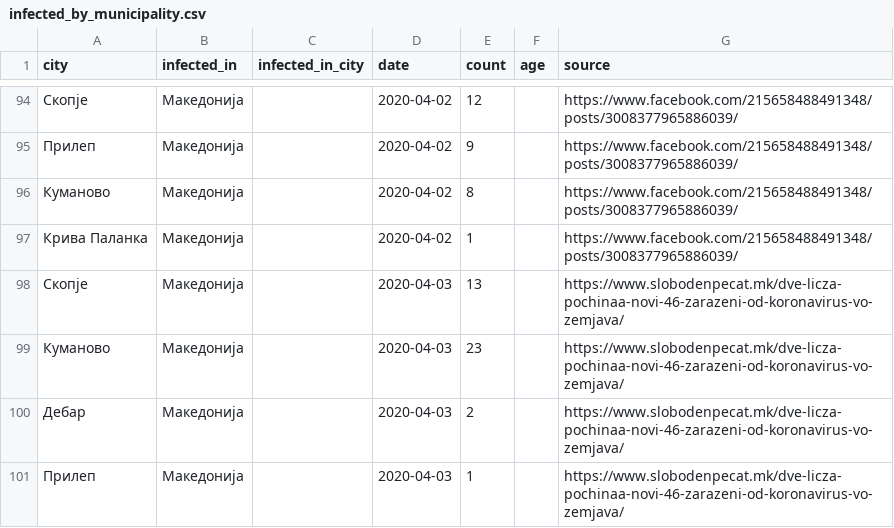
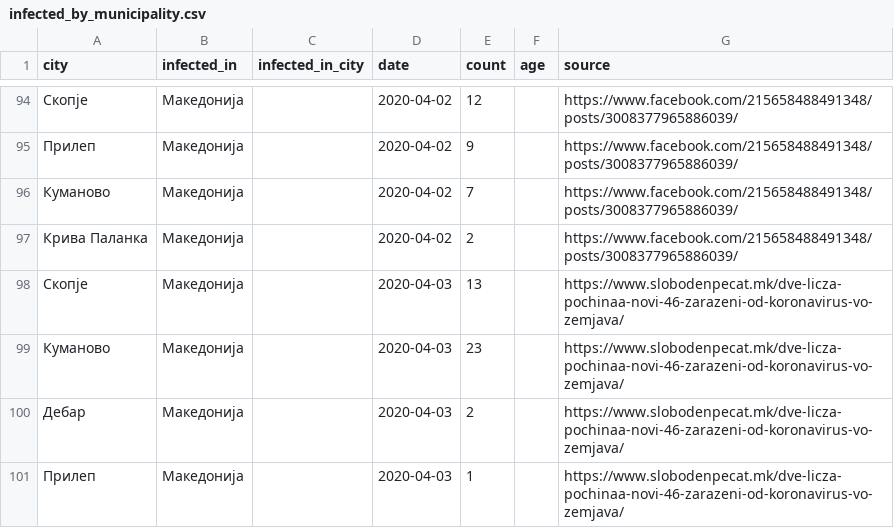
Before and after one commit to klupp/opendata, a CSV file: mk/covid19/datasets/infected_by_municipality.csv, drawn as a sheet; only a part is shown, gaps mark what is left out.

Commit message:
update covid19 Thu 09 Apr 2020 05:00:22 PM CEST

```diff
--- a/mk/covid19/datasets/infected_by_municipality.csv
+++ b/mk/covid19/datasets/infected_by_municipality.csv
@@ -95,4 +95,4 @@ city,infected_in,infected_in_city,date,count,age,source
 Прилеп,Македонија,,2020-04-02,9,,https://www.facebook.com/215658488491348/posts/3008377965886039/
-Куманово,Македонија,,2020-04-02,8,,https://www.facebook.com/215658488491348/posts/3008377965886039/
-Крива Паланка,Македонија,,2020-04-02,1,,https://www.facebook.com/215658488491348/posts/3008377965886039/
+Куманово,Македонија,,2020-04-02,7,,https://www.facebook.com/215658488491348/posts/3008377965886039/
+Крива Паланка,Македонија,,2020-04-02,2,,https://www.facebook.com/215658488491348/posts/3008377965886039/
 Скопје,Македонија,,2020-04-03,13,,https://www.slobodenpecat.mk/dve-licza-pochinaa-novi-46-zarazeni-od-koronavirus-vo-zemjava/
```
Also changed, not shown: mk/covid19/datasets/summary_by_municipality.csv, 1 other file.
